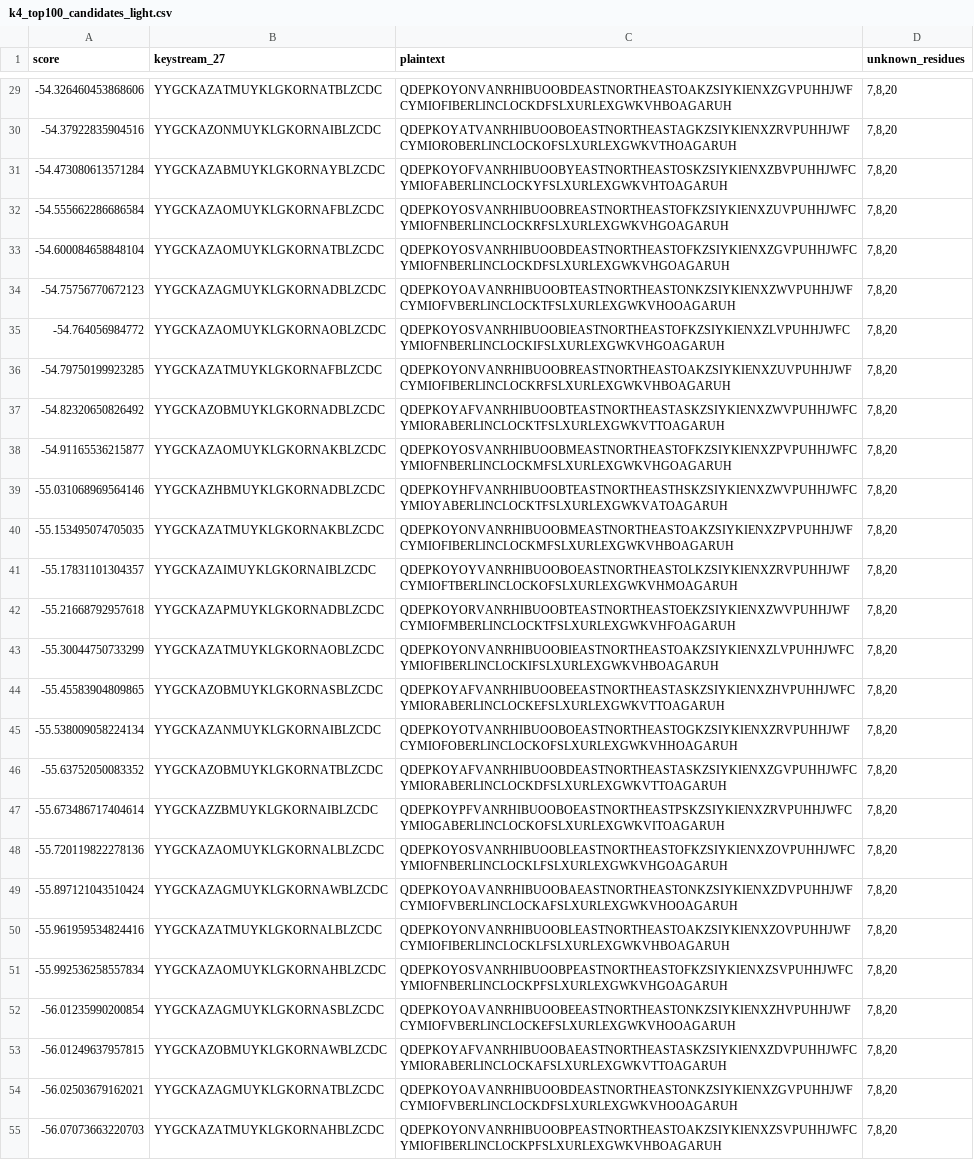
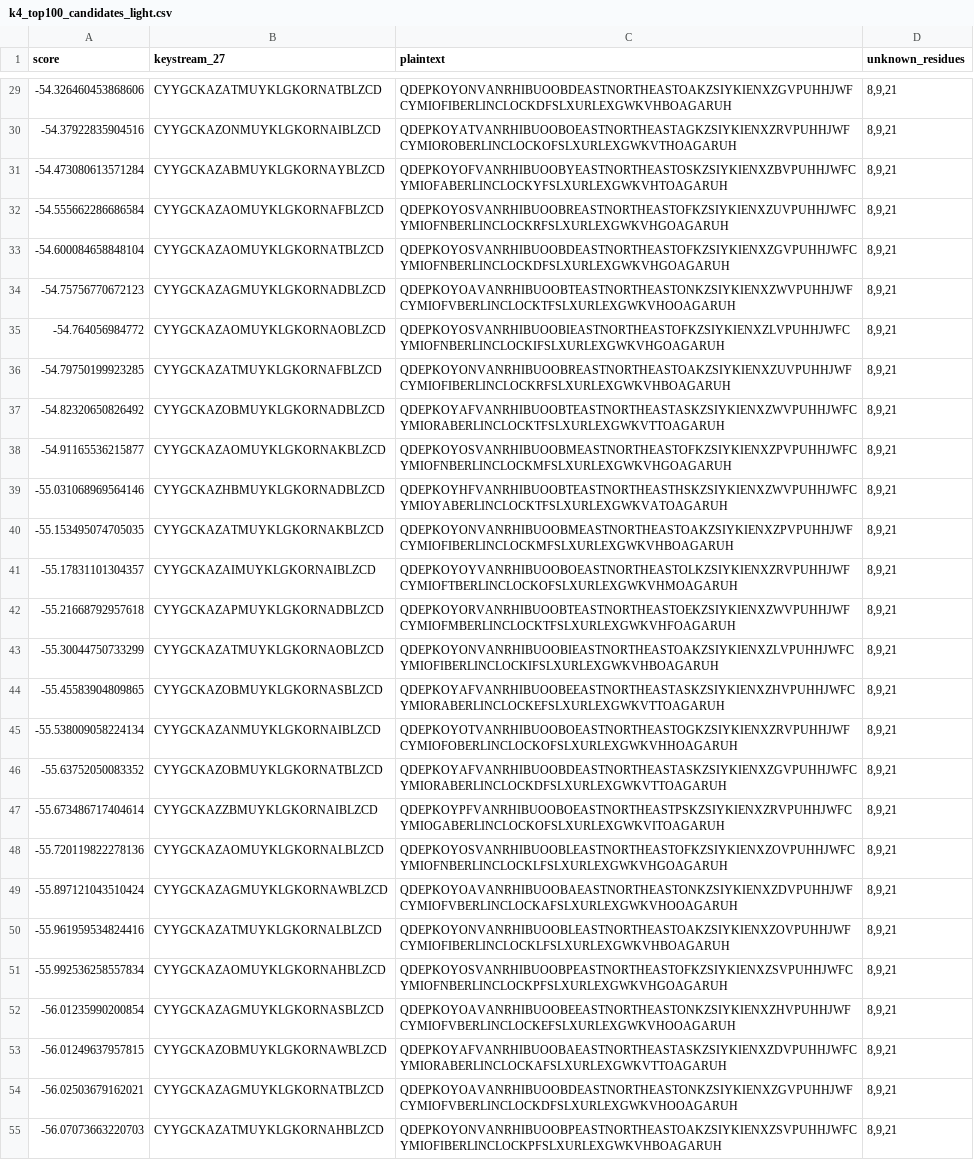
Before and after one commit to lionatzion/KryptosCipher, a CSV file: k4_top100_candidates_light.csv, drawn as a sheet; only a part is shown, gaps mark what is left out; the diff covers the shown part only; the diff names each change by its address in the sheet, - before the commit and + after, or states it on an @@ line.

```diff
--- a/k4_top100_candidates_light.csv
+++ b/k4_top100_candidates_light.csv
-B29 (keystream_27): YYGCKAZATMUYKLGKORNATBLZCDC
+B29 (keystream_27): CYYGCKAZATMUYKLGKORNATBLZCD
-D29:D55 (unknown_residues): 7,8,20
+D29:D55 (unknown_residues): 8,9,21
-B30 (keystream_27): YYGCKAZONMUYKLGKORNAIBLZCDC
+B30 (keystream_27): CYYGCKAZONMUYKLGKORNAIBLZCD
-B31 (keystream_27): YYGCKAZABMUYKLGKORNAYBLZCDC
+B31 (keystream_27): CYYGCKAZABMUYKLGKORNAYBLZCD
-B32 (keystream_27): YYGCKAZAOMUYKLGKORNAFBLZCDC
+B32 (keystream_27): CYYGCKAZAOMUYKLGKORNAFBLZCD
-B33 (keystream_27): YYGCKAZAOMUYKLGKORNATBLZCDC
+B33 (keystream_27): CYYGCKAZAOMUYKLGKORNATBLZCD
-B34 (keystream_27): YYGCKAZAGMUYKLGKORNADBLZCDC
+B34 (keystream_27): CYYGCKAZAGMUYKLGKORNADBLZCD
-B35 (keystream_27): YYGCKAZAOMUYKLGKORNAOBLZCDC
+B35 (keystream_27): CYYGCKAZAOMUYKLGKORNAOBLZCD
-B36 (keystream_27): YYGCKAZATMUYKLGKORNAFBLZCDC
+B36 (keystream_27): CYYGCKAZATMUYKLGKORNAFBLZCD
-B37 (keystream_27): YYGCKAZOBMUYKLGKORNADBLZCDC
+B37 (keystream_27): CYYGCKAZOBMUYKLGKORNADBLZCD
-B38 (keystream_27): YYGCKAZAOMUYKLGKORNAKBLZCDC
+B38 (keystream_27): CYYGCKAZAOMUYKLGKORNAKBLZCD
-B39 (keystream_27): YYGCKAZHBMUYKLGKORNADBLZCDC
+B39 (keystream_27): CYYGCKAZHBMUYKLGKORNADBLZCD
-B40 (keystream_27): YYGCKAZATMUYKLGKORNAKBLZCDC
+B40 (keystream_27): CYYGCKAZATMUYKLGKORNAKBLZCD
-B41 (keystream_27): YYGCKAZAIMUYKLGKORNAIBLZCDC
+B41 (keystream_27): CYYGCKAZAIMUYKLGKORNAIBLZCD
-B42 (keystream_27): YYGCKAZAPMUYKLGKORNADBLZCDC
+B42 (keystream_27): CYYGCKAZAPMUYKLGKORNADBLZCD
-B43 (keystream_27): YYGCKAZATMUYKLGKORNAOBLZCDC
+B43 (keystream_27): CYYGCKAZATMUYKLGKORNAOBLZCD
-B44 (keystream_27): YYGCKAZOBMUYKLGKORNASBLZCDC
+B44 (keystream_27): CYYGCKAZOBMUYKLGKORNASBLZCD
-B45 (keystream_27): YYGCKAZANMUYKLGKORNAIBLZCDC
+B45 (keystream_27): CYYGCKAZANMUYKLGKORNAIBLZCD
-B46 (keystream_27): YYGCKAZOBMUYKLGKORNATBLZCDC
+B46 (keystream_27): CYYGCKAZOBMUYKLGKORNATBLZCD
-B47 (keystream_27): YYGCKAZZBMUYKLGKORNAIBLZCDC
+B47 (keystream_27): CYYGCKAZZBMUYKLGKORNAIBLZCD
-B48 (keystream_27): YYGCKAZAOMUYKLGKORNALBLZCDC
+B48 (keystream_27): CYYGCKAZAOMUYKLGKORNALBLZCD
-B49 (keystream_27): YYGCKAZAGMUYKLGKORNAWBLZCDC
+B49 (keystream_27): CYYGCKAZAGMUYKLGKORNAWBLZCD
-B50 (keystream_27): YYGCKAZATMUYKLGKORNALBLZCDC
+B50 (keystream_27): CYYGCKAZATMUYKLGKORNALBLZCD
-B51 (keystream_27): YYGCKAZAOMUYKLGKORNAHBLZCDC
+B51 (keystream_27): CYYGCKAZAOMUYKLGKORNAHBLZCD
-B52 (keystream_27): YYGCKAZAGMUYKLGKORNASBLZCDC
+B52 (keystream_27): CYYGCKAZAGMUYKLGKORNASBLZCD
-B53 (keystream_27): YYGCKAZOBMUYKLGKORNAWBLZCDC
+B53 (keystream_27): CYYGCKAZOBMUYKLGKORNAWBLZCD
-B54 (keystream_27): YYGCKAZAGMUYKLGKORNATBLZCDC
+B54 (keystream_27): CYYGCKAZAGMUYKLGKORNATBLZCD
-B55 (keystream_27): YYGCKAZATMUYKLGKORNAHBLZCDC
+B55 (keystream_27): CYYGCKAZATMUYKLGKORNAHBLZCD
```
Also changed, not shown: 146 edited cells elsewhere in this file, 1 other file.
